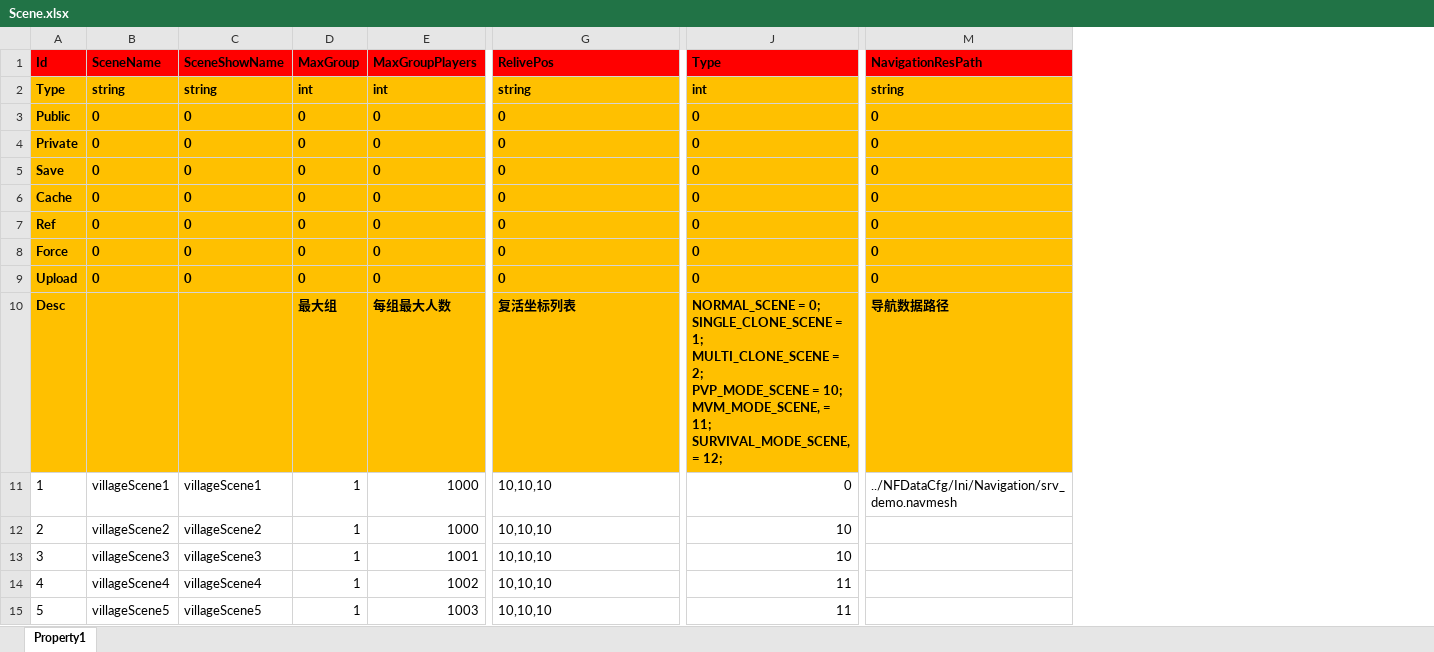
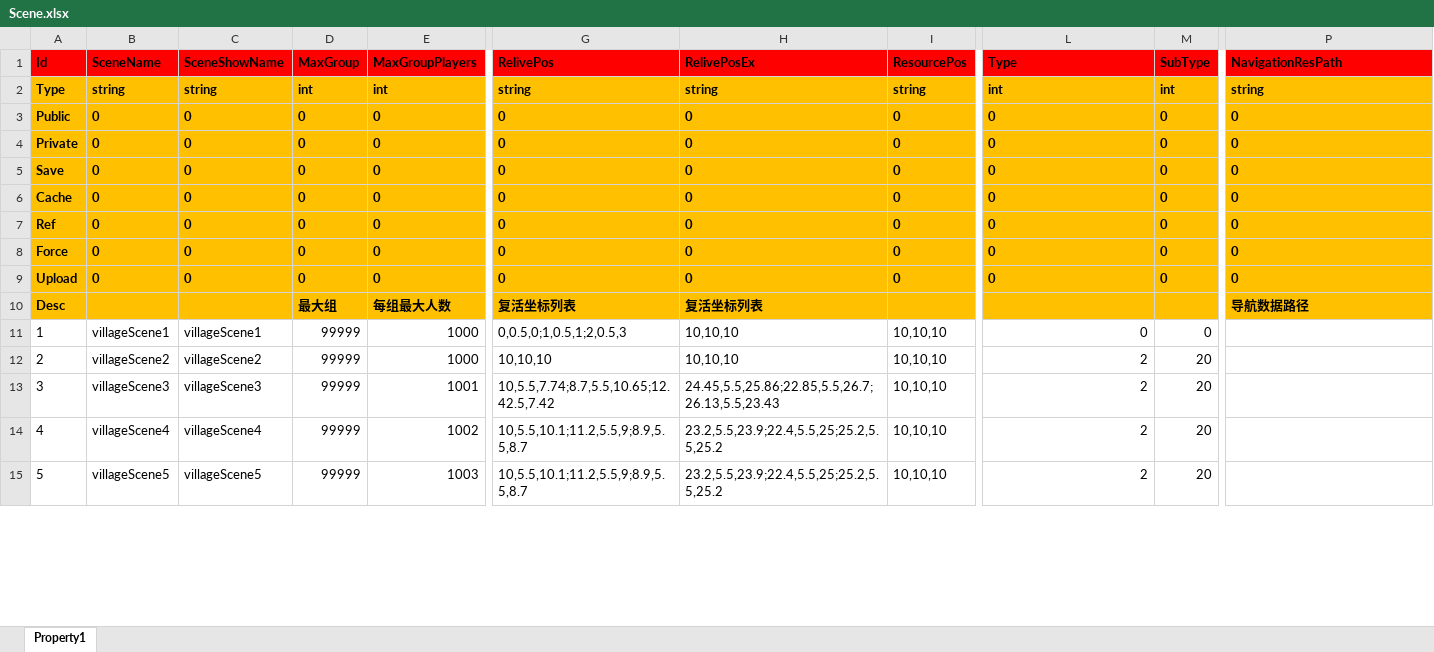
Before and after one commit to hu-81/NoahGameFramee, an Excel workbook: _Out/NFDataCfg/Excel/Scene.xlsx, sheet Property1, drawn as a sheet; only a part is shown, gaps mark what is left out; values as stored, in another font and other column widths than the file's, no borders; addresses are those after the commit; ↵ is a line break in a cell; the diff covers the shown part only; the diff names each change by its address in the sheet, - before the commit and + after, or states it on an @@ line.

Commit message:
new demo

```diff
--- a/_Out/NFDataCfg/Excel/Scene.xlsx (sheet Property1)
+++ b/_Out/NFDataCfg/Excel/Scene.xlsx (sheet Property1)
+column H (RelivePosEx), rows 2-15: string | 0 | 0 | 0 | 0 | 0 | 0 | 0 | 复活坐标列表 | 10,10,10 | 10,10,10 | 24.45,5.5,25.86;22.85,5.5,26.7;26.13,5.5,23.43 | 23.2,5.5,23.9;22.4,5.5,25;25.2,5.5,25.2 | 23.2,5.5,23.9;22.4,5.5,25;25.2,5.5,25.2
+column I (ResourcePos), rows 2-15: string | 0 | 0 | 0 | 0 | 0 | 0 | 0 |  | 10,10,10 | 10,10,10 | 10,10,10 | 10,10,10 | 10,10,10
+column M (SubType), rows 2-15: int | 0 | 0 | 0 | 0 | 0 | 0 | 0 |  | 0 | 20 | 20 | 20 | 20
-L10 (Type): NORMAL_SCENE = 0; ↵ SINGLE_CLONE_SCENE = 1; ↵ MULTI_CLONE_SCENE = 2; ↵ PVP_MODE_SCENE = 10; ↵ MVM_MODE_SCENE, = 11; ↵ SURVIVAL_MODE_SCENE, = 12;
+L10 (Type): (empty)
-D11:D15 (MaxGroup): 1
+D11:D15 (MaxGroup): 99999
-G11 (RelivePos): 10,10,10
+G11 (RelivePos): 0,0.5,0;1,0.5,1;2,0.5,3
-P11 (NavigationResPath): ../NFDataCfg/Ini/Navigation/srv_demo.navmesh
+P11 (NavigationResPath): (empty)
-L12:L13 (Type): 10
+L12:L13 (Type): 2
-G13 (RelivePos): 10,10,10
+G13 (RelivePos): 10,5.5,7.74;8.7,5.5,10.65;12.42.5,7.42
-G14:G15 (RelivePos): 10,10,10
+G14:G15 (RelivePos): 10,5.5,10.1;11.2,5.5,9;8.9,5.5,8.7
-L14:L15 (Type): 11
+L14:L15 (Type): 2
```
Also changed, not shown: 15 added rows and 3 edited cells elsewhere in this sheet, _Out/NFDataCfg/Excel/Comm/EffectData.xlsx, _Out/NFDataCfg/Excel/Item.xlsx, 49 other files.
